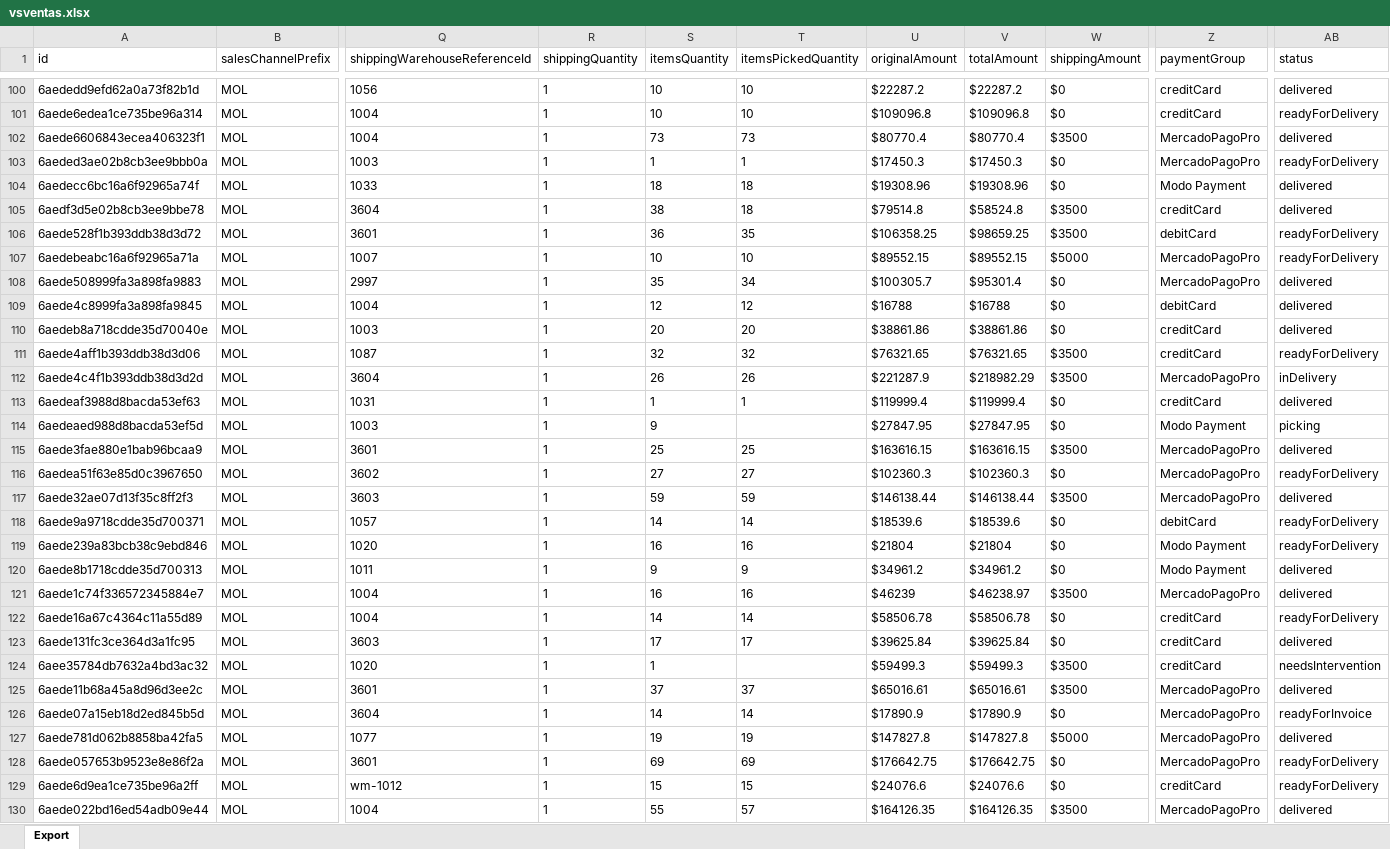
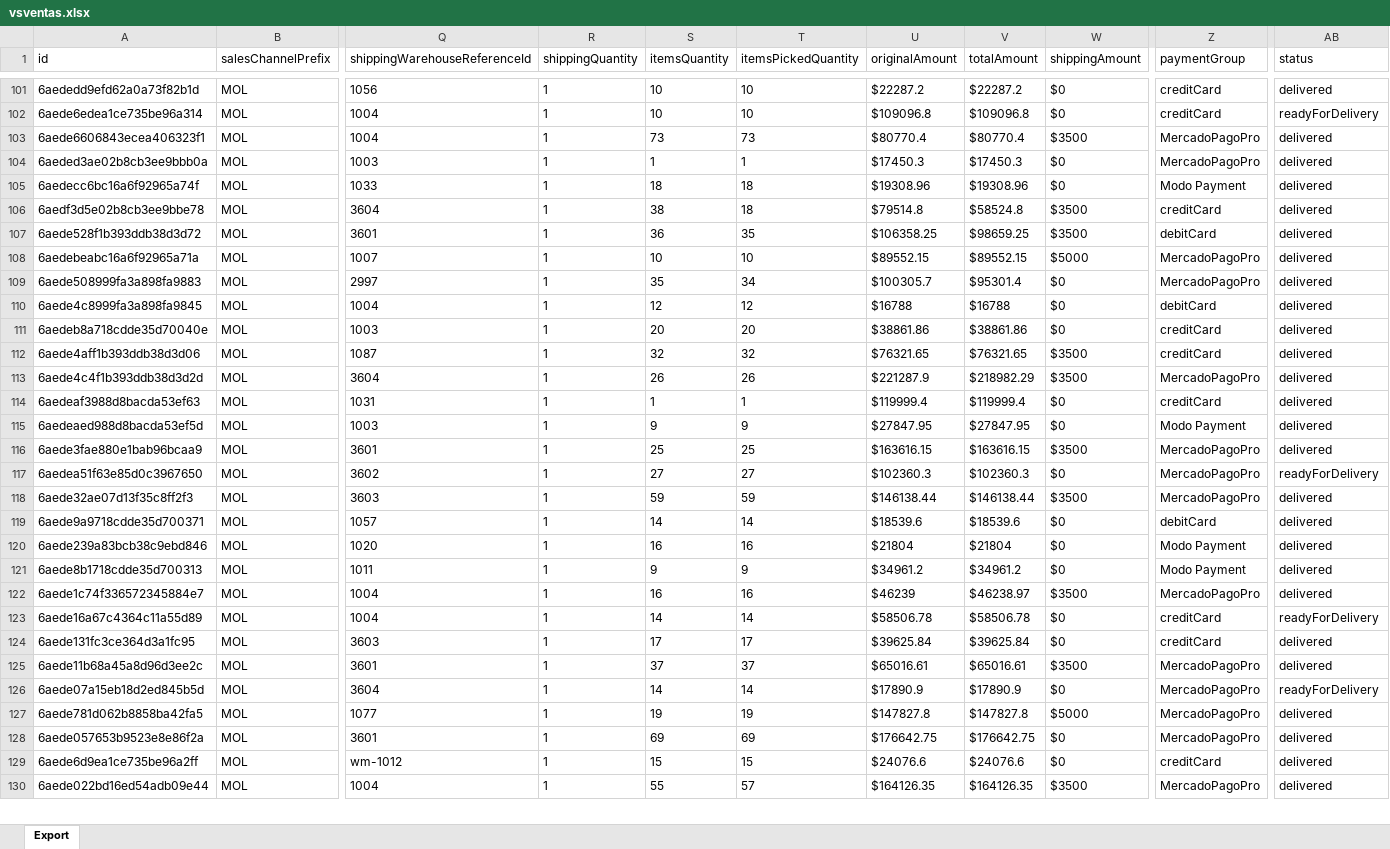
Before and after one commit to 2026-Masonline/masonline-dashboard, an Excel workbook: shared_uploads/vsventas.xlsx, sheet Export, drawn as a sheet; only a part is shown, gaps mark what is left out; values as stored, in another font and other column widths than the file's, no borders; removed rows and columns are numbered as before the commit, all else as after; rows hold the shown columns only; the diff covers the shown part only; the diff names each change by its address in the sheet, - before the commit and + after, or states it on an @@ line.

```diff
--- a/shared_uploads/vsventas.xlsx (sheet Export)
+++ b/shared_uploads/vsventas.xlsx (sheet Export)
-AB104 (status): readyForDelivery
+AB104 (status): delivered
-AB107:AB108 (status): readyForDelivery
+AB107:AB108 (status): delivered
-AB112 (status): readyForDelivery
+AB112 (status): delivered
-AB113 (status): inDelivery
+AB113 (status): delivered
-T115 (itemsPickedQuantity): (empty)
+T115 (itemsPickedQuantity): 9
-AB115 (status): picking
+AB115 (status): delivered
-AB119:AB120 (status): readyForDelivery
+AB119:AB120 (status): delivered
-row 124: 6aee35784db7632a4bd3ac32 | MOL | 1020 | 1 | 1 |  | $59499.3 | $59499.3 | $3500 | creditCard | needsIntervention
-AB126 (status): readyForInvoice
+AB126 (status): readyForDelivery
-AB128:AB129 (status): readyForDelivery
+AB128:AB129 (status): delivered
```
Also changed, not shown: 1 added row, 4 removed rows and 1028 edited cells elsewhere in this sheet.
